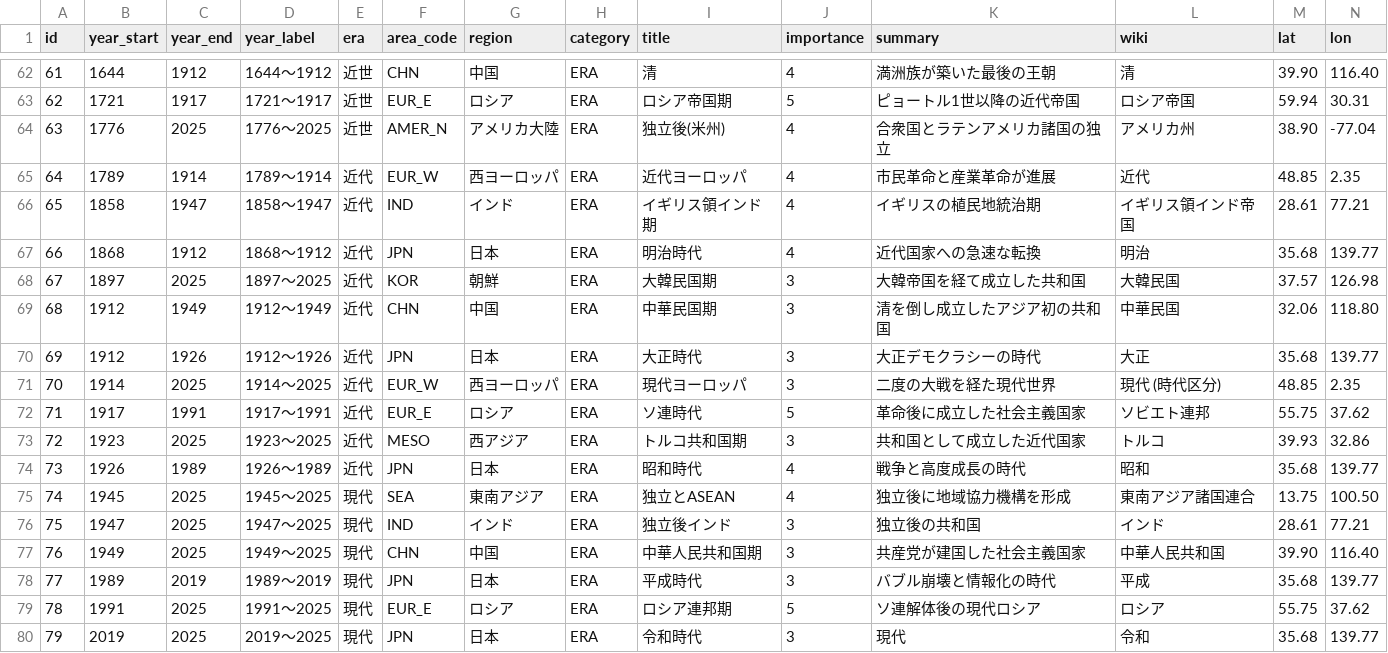
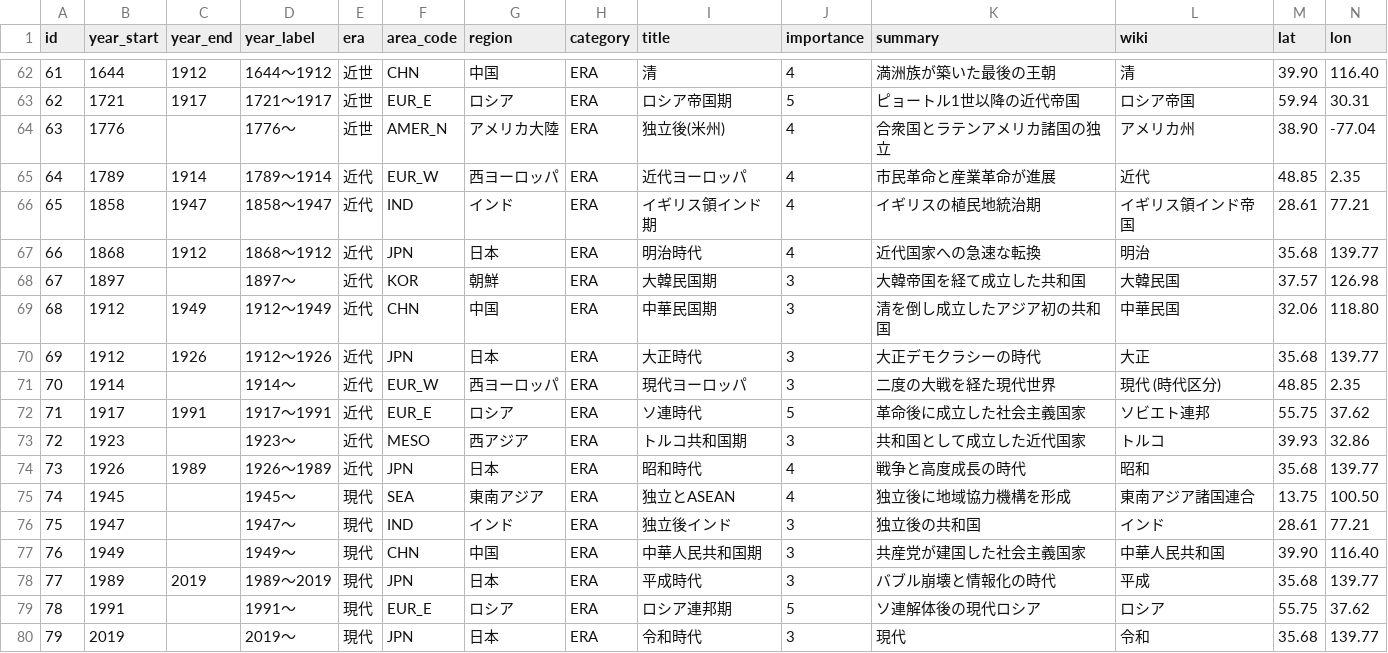
Before and after one commit to goodsun/historymap, a CSV file: data/periods.csv, drawn as a sheet; only a part is shown, gaps mark what is left out.

Commit message:
feat: year_end空欄=継続中(存命・現存)の扱いを導入
- 擬似的な現在マーカー(2025/民族の2000)を空欄化（計19行: 米国・中国・現存民族・存命人物・現代の時代区分）
- year_labelは「1947〜」のような開いた表記に
- index.html: year_end空→nullとしてパース、isActiveで開始年以降ずっと表示
- README schema更新。年が経っても直す必要がなくなる

```diff
--- a/data/periods.csv
+++ b/data/periods.csv
@@ -63,3 +63,3 @@ id,year_start,year_end,year_label,era,area_code,region,category,title,importance
 62,1721,1917,1721〜1917,近世,EUR_E,ロシア,ERA,ロシア帝国期,5,ピョートル1世以降の近代帝国,ロシア帝国,59.94,30.31
-63,1776,2025,1776〜2025,近世,AMER_N,アメリカ大陸,ERA,独立後(米州),4,合衆国とラテンアメリカ諸国の独立,アメリカ州,38.90,-77.04
+63,1776,,1776〜,近世,AMER_N,アメリカ大陸,ERA,独立後(米州),4,合衆国とラテンアメリカ諸国の独立,アメリカ州,38.90,-77.04
 64,1789,1914,1789〜1914,近代,EUR_W,西ヨーロッパ,ERA,近代ヨーロッパ,4,市民革命と産業革命が進展,近代,48.85,2.35
@@ -67,14 +67,14 @@ id,year_start,year_end,year_label,era,area_code,region,category,title,importance
 66,1868,1912,1868〜1912,近代,JPN,日本,ERA,明治時代,4,近代国家への急速な転換,明治,35.68,139.77
-67,1897,2025,1897〜2025,近代,KOR,朝鮮,ERA,大韓民国期,3,大韓帝国を経て成立した共和国,大韓民国,37.57,126.98
+67,1897,,1897〜,近代,KOR,朝鮮,ERA,大韓民国期,3,大韓帝国を経て成立した共和国,大韓民国,37.57,126.98
 68,1912,1949,1912〜1949,近代,CHN,中国,ERA,中華民国期,3,清を倒し成立したアジア初の共和国,中華民国,32.06,118.80
 69,1912,1926,1912〜1926,近代,JPN,日本,ERA,大正時代,3,大正デモクラシーの時代,大正,35.68,139.77
-70,1914,2025,1914〜2025,近代,EUR_W,西ヨーロッパ,ERA,現代ヨーロッパ,3,二度の大戦を経た現代世界,現代 (時代区分),48.85,2.35
+70,1914,,1914〜,近代,EUR_W,西ヨーロッパ,ERA,現代ヨーロッパ,3,二度の大戦を経た現代世界,現代 (時代区分),48.85,2.35
 71,1917,1991,1917〜1991,近代,EUR_E,ロシア,ERA,ソ連時代,5,革命後に成立した社会主義国家,ソビエト連邦,55.75,37.62
-72,1923,2025,1923〜2025,近代,MESO,西アジア,ERA,トルコ共和国期,3,共和国として成立した近代国家,トルコ,39.93,32.86
+72,1923,,1923〜,近代,MESO,西アジア,ERA,トルコ共和国期,3,共和国として成立した近代国家,トルコ,39.93,32.86
 73,1926,1989,1926〜1989,近代,JPN,日本,ERA,昭和時代,4,戦争と高度成長の時代,昭和,35.68,139.77
-74,1945,2025,1945〜2025,現代,SEA,東南アジア,ERA,独立とASEAN,4,独立後に地域協力機構を形成,東南アジア諸国連合,13.75,100.50
-75,1947,2025,1947〜2025,現代,IND,インド,ERA,独立後インド,3,独立後の共和国,インド,28.61,77.21
-76,1949,2025,1949〜2025,現代,CHN,中国,ERA,中華人民共和国期,3,共産党が建国した社会主義国家,中華人民共和国,39.90,116.40
+74,1945,,1945〜,現代,SEA,東南アジア,ERA,独立とASEAN,4,独立後に地域協力機構を形成,東南アジア諸国連合,13.75,100.50
+75,1947,,1947〜,現代,IND,インド,ERA,独立後インド,3,独立後の共和国,インド,28.61,77.21
+76,1949,,1949〜,現代,CHN,中国,ERA,中華人民共和国期,3,共産党が建国した社会主義国家,中華人民共和国,39.90,116.40
 77,1989,2019,1989〜2019,現代,JPN,日本,ERA,平成時代,3,バブル崩壊と情報化の時代,平成,35.68,139.77
-78,1991,2025,1991〜2025,現代,EUR_E,ロシア,ERA,ロシア連邦期,5,ソ連解体後の現代ロシア,ロシア,55.75,37.62
-79,2019,2025,2019〜2025,現代,JPN,日本,ERA,令和時代,3,現代,令和,35.68,139.77
+78,1991,,1991〜,現代,EUR_E,ロシア,ERA,ロシア連邦期,5,ソ連解体後の現代ロシア,ロシア,55.75,37.62
+79,2019,,2019〜,現代,JPN,日本,ERA,令和時代,3,現代,令和,35.68,139.77
```
Also changed, not shown: data/countries.csv, data/peoples.csv, 3 other files.
